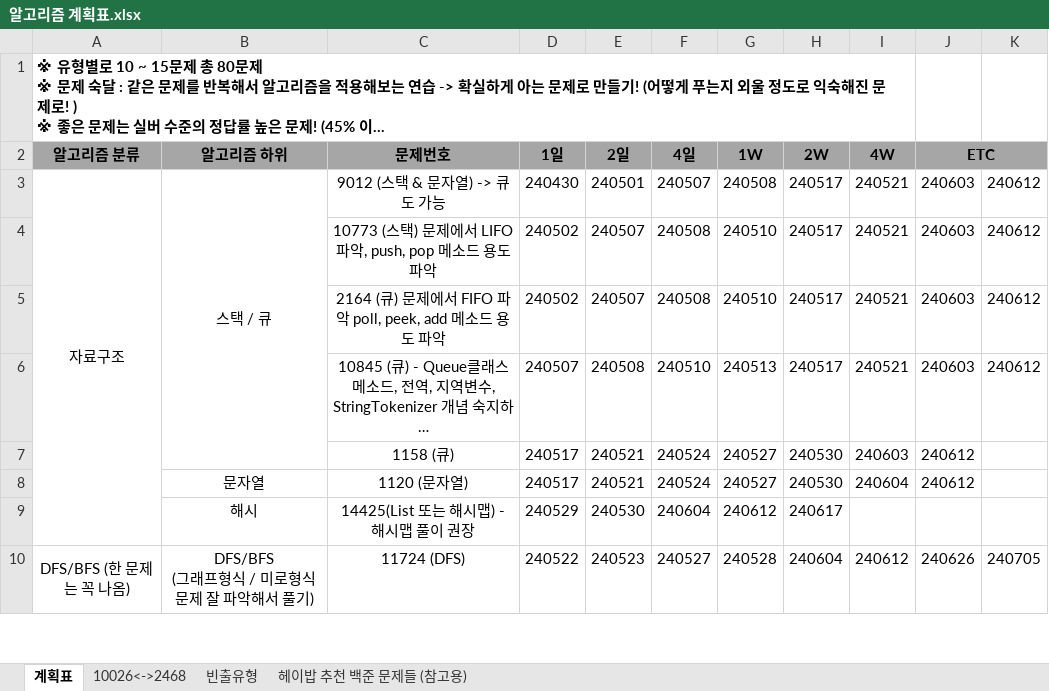
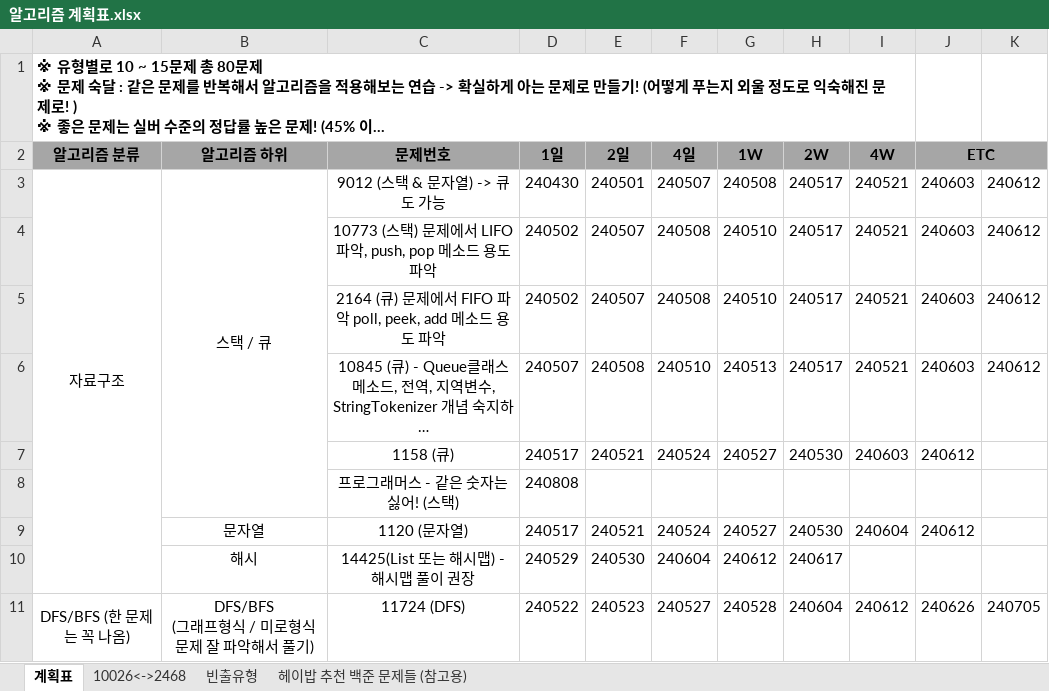
Before and after one commit to developerKTU/AlgorithmStudy, an Excel workbook: 알고리즘 계획표.xlsx, sheet 계획표, drawn as a sheet; only a part is shown; long unchanged cells end in …; values as stored, in another font and other column widths than the file's, no borders; the diff names each change by its address in the sheet, - before the commit and + after, or states it on an @@ line.

Commit message:
Algorithm Study - 스택 문제풀이 및 알고리즘 일정표 업데이트

```diff
--- a/알고리즘 계획표.xlsx (sheet 계획표)
+++ b/알고리즘 계획표.xlsx (sheet 계획표)
+row 8:  |  | 프로그래머스 - 같은 숫자는 싫어! (스택) | 240808
```
Also changed, not shown: 1 other file.
